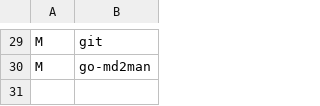
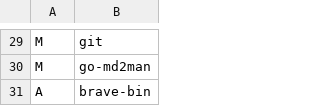
Before and after one commit to seicq/HARBS, a CSV file: misc/script/prog.csv, drawn as a sheet; only a part is shown, gaps mark what is left out; the diff names each change by its address in the sheet, - before the commit and + after, or states it on an @@ line.

```diff
--- a/misc/script/prog.csv
+++ b/misc/script/prog.csv
+row 31: A | brave-bin
```
Also changed, not shown: 3 other files.
